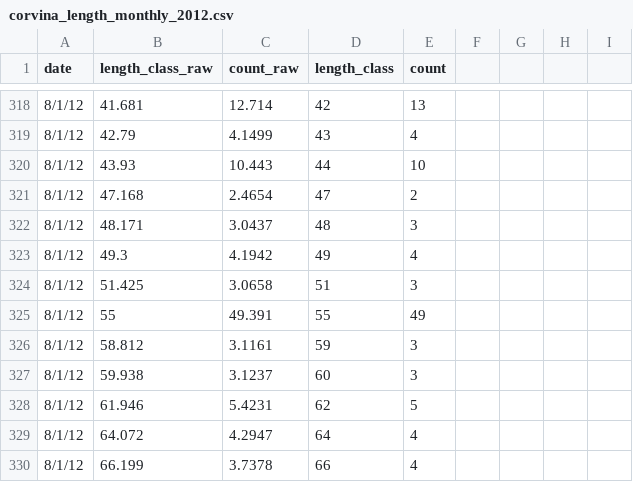
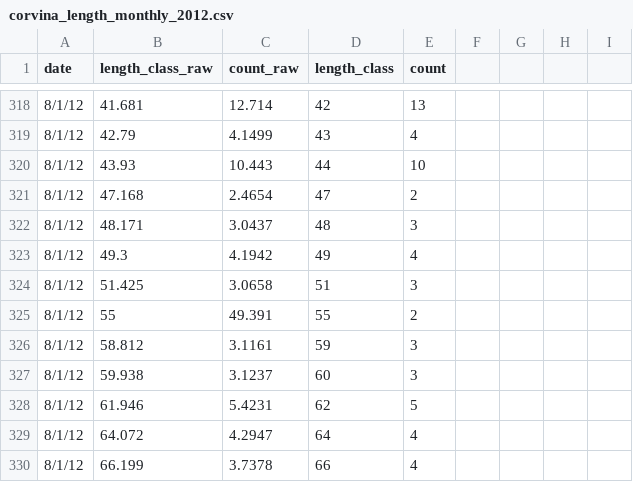
Before and after one commit to nicoyafisheries/nicoyafisheries.github.io, a CSV file: data/RAW/Length_2012/corvina_length_monthly_2012.csv (was data/corvina_length_monthly_2012.csv), drawn as a sheet; only a part is shown, gaps mark what is left out.

Commit message:
Organized data folders

```diff
--- a/data/corvina_length_monthly_2012.csv
+++ b/data/RAW/Length_2012/corvina_length_monthly_2012.csv
@@ -324,3 +324,3 @@ date,length_class_raw,count_raw,length_class,count,,,,
 8/1/12,51.425,3.0658,51,3,,,,
-8/1/12,55,49.391,55,49,,,,
+8/1/12,55,49.391,55,2,,,,
 8/1/12,58.812,3.1161,59,3,,,,
```
Also changed, not shown: 15 other files.
